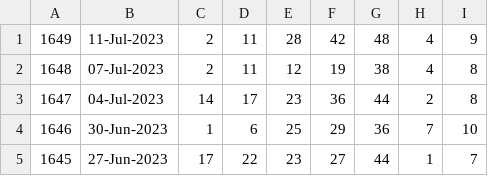
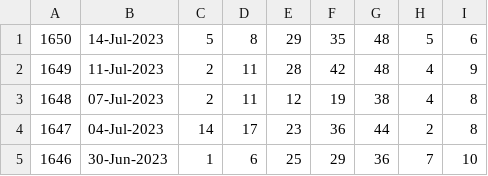
Before and after one commit to pastorcmentarny/DomJavaKB, a CSV file: data/lotto/euro-all-draws.csv, drawn as a sheet; only a part is shown; the shorter side is filled out with more unchanged rows.

```diff
--- a/data/lotto/euro-all-draws.csv
+++ b/data/lotto/euro-all-draws.csv
@@ -1 +1,2 @@
+1650,14-Jul-2023,5,8,29,35,48,5,6
 1649,11-Jul-2023,2,11,28,42,48,4,9
```
Also changed, not shown: data/lotto/euro-hotpicks-all-draws.csv, data/lotto/lotto-hotpicks-all-draws.csv, 5 other files.
